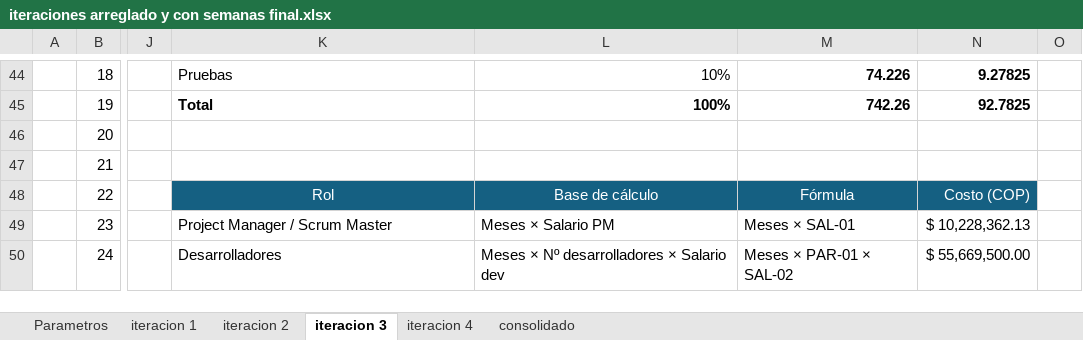
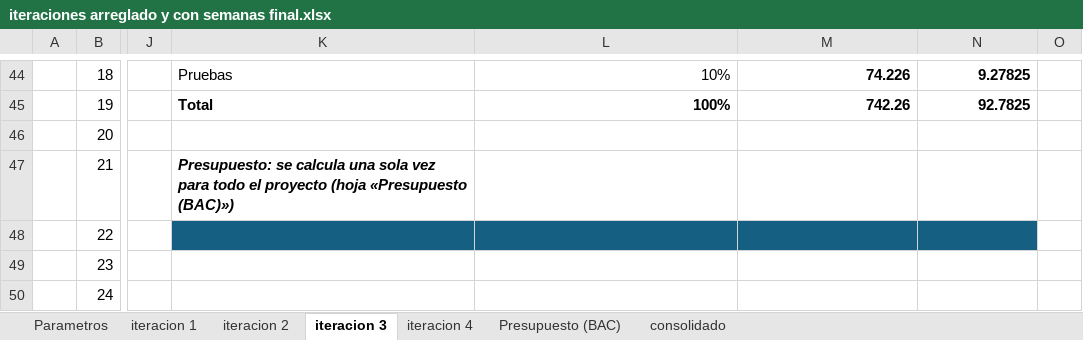
Before and after one commit to Angelssjyf/stockpot, an Excel workbook: docs/entrega-3er-corte/01_Plan_de_gestion_del_proyecto/iteraciones arreglado y con semanas final.xlsx, sheet iteracion 3, drawn as a sheet; only a part is shown, gaps mark what is left out; values as stored, in another font and other column widths than the file's, no borders; the diff covers the shown part only; the diff names each change by its address in the sheet, - before the commit and + after, or states it on an @@ line.

```diff
--- a/docs/entrega-3er-corte/01_Plan_de_gestion_del_proyecto/iteraciones arreglado y con semanas final.xlsx (sheet iteracion 3)
+++ b/docs/entrega-3er-corte/01_Plan_de_gestion_del_proyecto/iteraciones arreglado y con semanas final.xlsx (sheet iteracion 3)
+sheet tab: Presupuesto (BAC)
-K47: (empty)
+K47: Presupuesto: se calcula una sola vez para todo el proyecto (hoja «Presupuesto (BAC)»)
-K48: Rol
+K48: (empty)
-L48: Base de cálculo
+L48: (empty)
-M48: Fórmula
+M48: (empty)
-N48: Costo (COP)
+N48: (empty)
-K49: Project Manager / Scrum Master
+K49: (empty)
-L49: Meses × Salario PM
+L49: (empty)
-M49: Meses × SAL-01
+M49: (empty)
-N49: $ 10,228,362.13
+N49: (empty)
-K50: Desarrolladores
+K50: (empty)
-L50: Meses × Nº desarrolladores × Salario dev
+L50: (empty)
-M50: Meses × PAR-01 × SAL-02
+M50: (empty)
-N50: $ 55,669,500.00
+N50: (empty)
```
Also changed, not shown: 10 edited cells, cell formats and merged cells elsewhere in this sheet, sheet consolidado, sheet iteracion 2, sheet iteracion 4, sheet iteracion 1, sheet Parametros, 3 other files.
